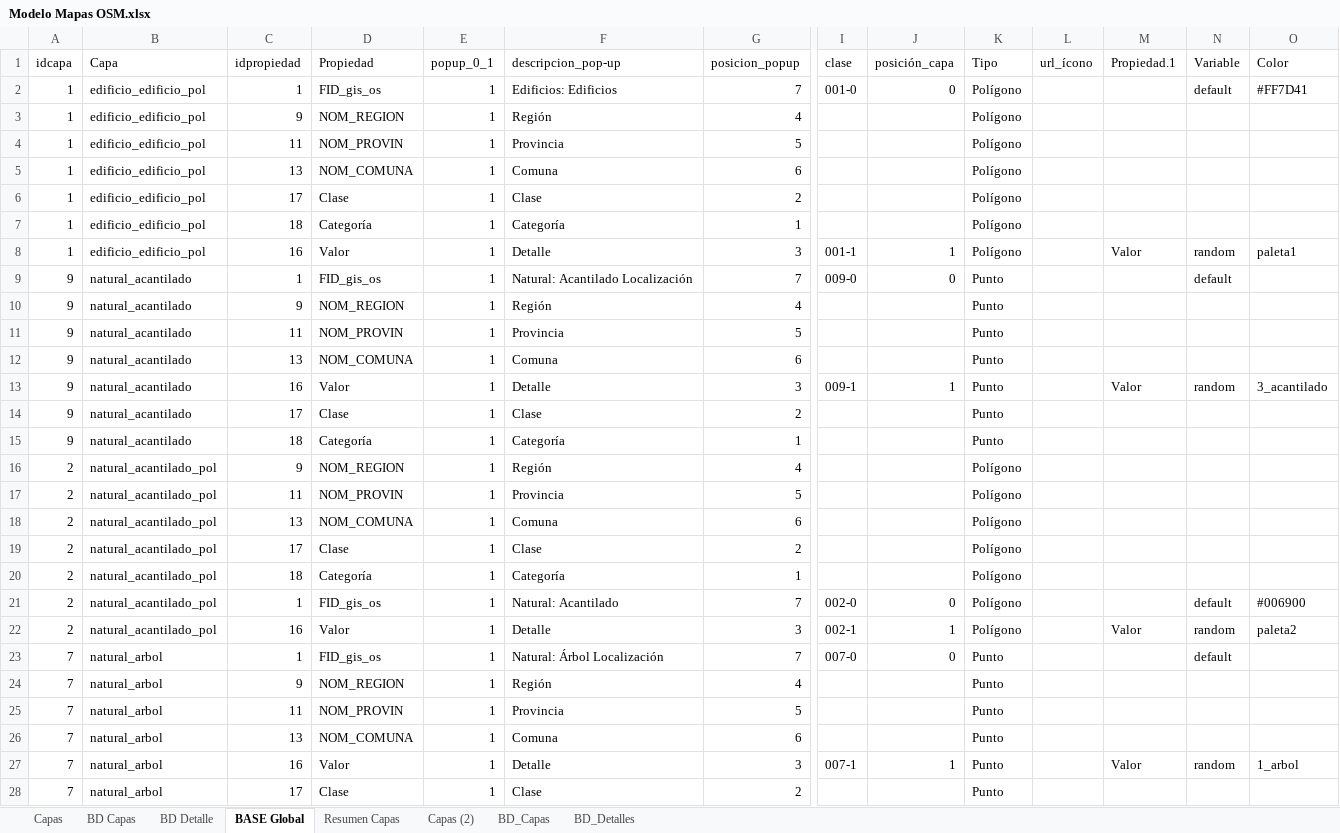
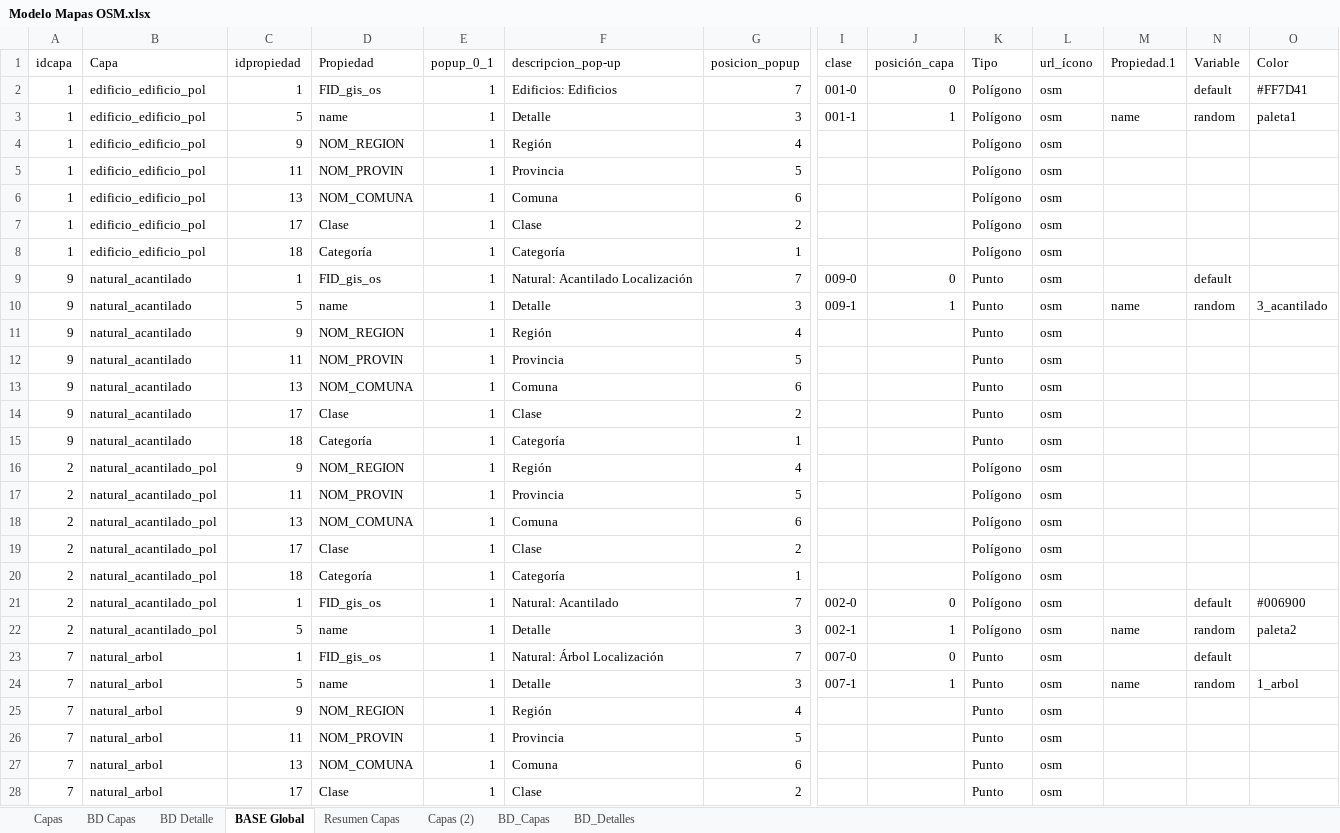
Before and after one commit to Sud-Austral/MAPA_RELEASE, an Excel workbook: origenes/Modelo Mapas OSM.xlsx, sheet BASE Global, drawn as a sheet; only a part is shown, gaps mark what is left out; values as stored, in another font and other column widths than the file's, no borders; table styles not drawn; removed rows and columns are numbered as before the commit, all else as after; rows hold the shown columns only; the diff covers the shown part only; the diff names each change by its address in the sheet, - before the commit and + after, or states it on an @@ line.

```diff
--- a/origenes/Modelo Mapas OSM.xlsx (sheet BASE Global)
+++ b/origenes/Modelo Mapas OSM.xlsx (sheet BASE Global)
-L2 (url_ícono): (empty)
+L2 (url_ícono): osm
+row 3: 1 | edificio_edificio_pol | 5 | name | 1 | Detalle | 3 | 001-1 | 1 | Polígono | osm | name | random | paleta1
-L4:L8 (url_ícono): (empty)
+L4:L8 (url_ícono): osm
-row 8: 1 | edificio_edificio_pol | 16 | Valor | 1 | Detalle | 3 | 001-1 | 1 | Polígono |  | Valor | random | paleta1
-L9 (url_ícono): (empty)
+L9 (url_ícono): osm
+row 10: 9 | natural_acantilado | 5 | name | 1 | Detalle | 3 | 009-1 | 1 | Punto | osm | name | random | 3_acantilado
-L11:L13 (url_ícono): (empty)
+L11:L13 (url_ícono): osm
-row 13: 9 | natural_acantilado | 16 | Valor | 1 | Detalle | 3 | 009-1 | 1 | Punto |  | Valor | random | 3_acantilado
-L14:L23 (url_ícono): (empty)
+L14:L23 (url_ícono): osm
-C22 (idpropiedad): 16
+C22 (idpropiedad): 5
-D22 (Propiedad): Valor
+D22 (Propiedad): name
-M22 (Propiedad.1): Valor
+M22 (Propiedad.1): name
+row 24: 7 | natural_arbol | 5 | name | 1 | Detalle | 3 | 007-1 | 1 | Punto | osm | name | random | 1_arbol
-L25:L27 (url_ícono): (empty)
+L25:L27 (url_ícono): osm
-row 27: 7 | natural_arbol | 16 | Valor | 1 | Detalle | 3 | 007-1 | 1 | Punto |  | Valor | random | 1_arbol
-L28 (url_ícono): (empty)
+L28 (url_ícono): osm
```
Also changed, not shown: 5 added rows, 5 removed rows and 41 edited cells elsewhere in this sheet, sheet Capas (2), sheet Capas, sheet BD Detalle, sheet BD_Capas, sheet BD Capas, sheet Resumen Capas, 1 more sheet, formulas that keep their value, hidden cells, charts or pictures.
